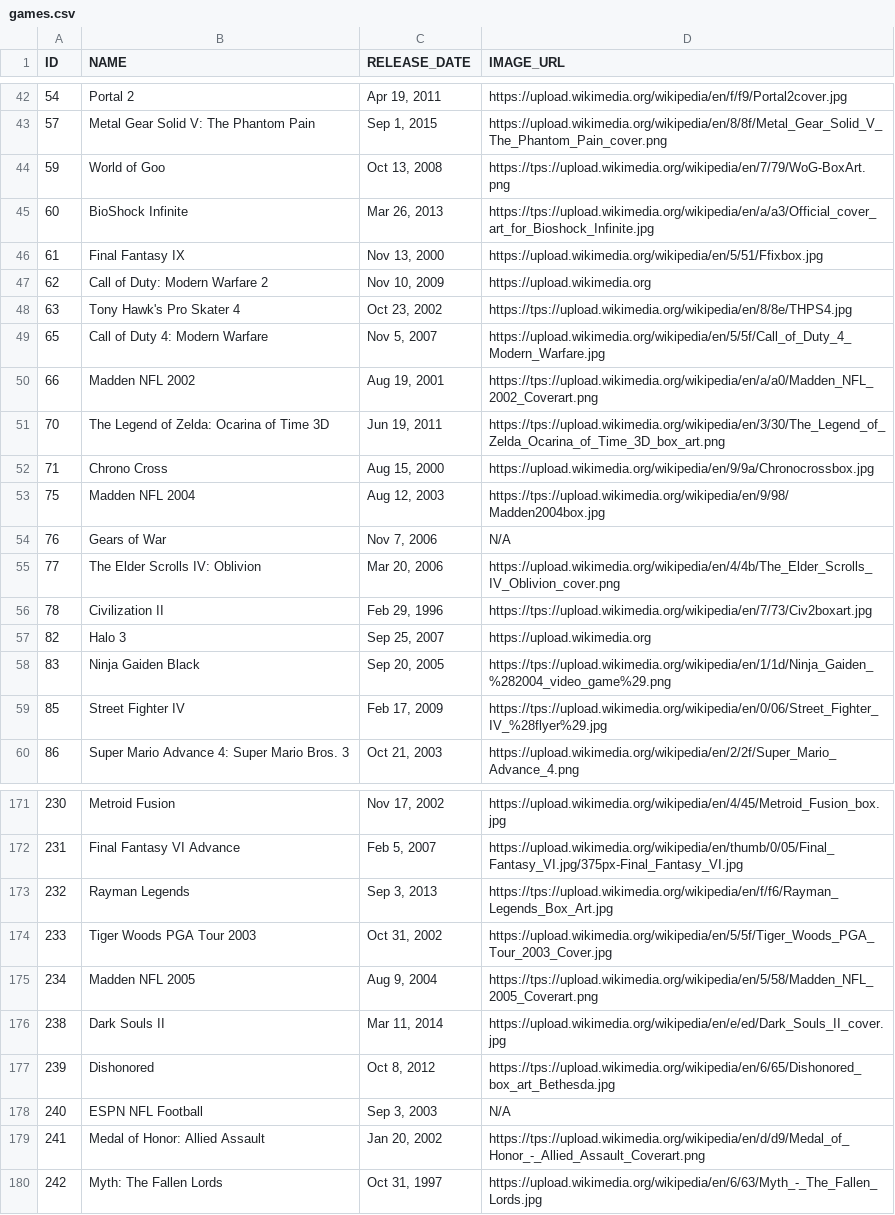
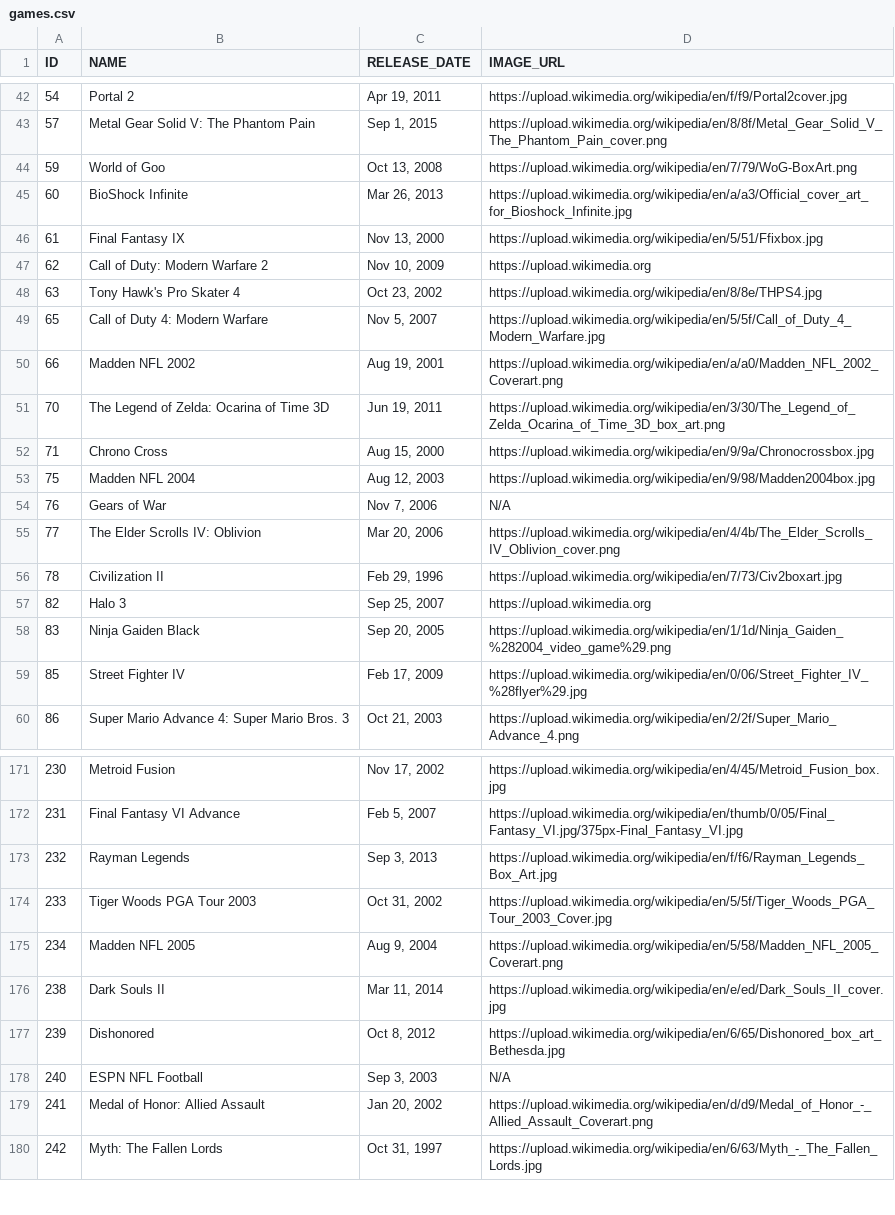
Before and after one commit to djbamba/CIS560-Project, a CSV file: src/main/resources/data/games.csv, drawn as a sheet; only a part is shown, gaps mark what is left out; the diff covers the shown part only.

Commit message:
Edited rows in games.csv that had extra ttp's in the url.

```diff
--- a/src/main/resources/data/games.csv
+++ b/src/main/resources/data/games.csv
@@ -43,18 +43,18 @@
 "57","Metal Gear Solid V: The Phantom Pain","Sep 1, 2015","https://upload.wikimedia.org/wikipedia/en/8/8f/Metal_Gear_Solid_V_The_Phantom_Pain_cover.png"
-"59","World of Goo","Oct 13, 2008","https://tps://upload.wikimedia.org/wikipedia/en/7/79/WoG-BoxArt.png"
-"60","BioShock Infinite","Mar 26, 2013","https://tps://upload.wikimedia.org/wikipedia/en/a/a3/Official_cover_art_for_Bioshock_Infinite.jpg"
+"59","World of Goo","Oct 13, 2008","https://upload.wikimedia.org/wikipedia/en/7/79/WoG-BoxArt.png"
+"60","BioShock Infinite","Mar 26, 2013","https://upload.wikimedia.org/wikipedia/en/a/a3/Official_cover_art_for_Bioshock_Infinite.jpg"
 "61","Final Fantasy IX","Nov 13, 2000","https://upload.wikimedia.org/wikipedia/en/5/51/Ffixbox.jpg"
 "62","Call of Duty: Modern Warfare 2","Nov 10, 2009","https://upload.wikimedia.org"
-"63","Tony Hawk's Pro Skater 4","Oct 23, 2002","https://tps://upload.wikimedia.org/wikipedia/en/8/8e/THPS4.jpg"
+"63","Tony Hawk's Pro Skater 4","Oct 23, 2002","https://upload.wikimedia.org/wikipedia/en/8/8e/THPS4.jpg"
 "65","Call of Duty 4: Modern Warfare","Nov 5, 2007","https://upload.wikimedia.org/wikipedia/en/5/5f/Call_of_Duty_4_Modern_Warfare.jpg"
-"66","Madden NFL 2002","Aug 19, 2001","https://tps://upload.wikimedia.org/wikipedia/en/a/a0/Madden_NFL_2002_Coverart.png"
-"70","The Legend of Zelda: Ocarina of Time 3D","Jun 19, 2011","https://tps://upload.wikimedia.org/wikipedia/en/3/30/The_Legend_of_Zelda_Ocarina_of_Time_3D_box_art.png"
+"66","Madden NFL 2002","Aug 19, 2001","https://upload.wikimedia.org/wikipedia/en/a/a0/Madden_NFL_2002_Coverart.png"
+"70","The Legend of Zelda: Ocarina of Time 3D","Jun 19, 2011","https://upload.wikimedia.org/wikipedia/en/3/30/The_Legend_of_Zelda_Ocarina_of_Time_3D_box_art.png"
 "71","Chrono Cross","Aug 15, 2000","https://upload.wikimedia.org/wikipedia/en/9/9a/Chronocrossbox.jpg"
-"75","Madden NFL 2004","Aug 12, 2003","https://tps://upload.wikimedia.org/wikipedia/en/9/98/Madden2004box.jpg"
+"75","Madden NFL 2004","Aug 12, 2003","https://upload.wikimedia.org/wikipedia/en/9/98/Madden2004box.jpg"
 "76","Gears of War","Nov 7, 2006","N/A"
 "77","The Elder Scrolls IV: Oblivion","Mar 20, 2006","https://upload.wikimedia.org/wikipedia/en/4/4b/The_Elder_Scrolls_IV_Oblivion_cover.png"
-"78","Civilization II","Feb 29, 1996","https://tps://upload.wikimedia.org/wikipedia/en/7/73/Civ2boxart.jpg"
+"78","Civilization II","Feb 29, 1996","https://upload.wikimedia.org/wikipedia/en/7/73/Civ2boxart.jpg"
 "82","Halo 3","Sep 25, 2007","https://upload.wikimedia.org"
-"83","Ninja Gaiden Black","Sep 20, 2005","https://tps://upload.wikimedia.org/wikipedia/en/1/1d/Ninja_Gaiden_%282004_video_game%29.png"
-"85","Street Fighter IV","Feb 17, 2009","https://tps://upload.wikimedia.org/wikipedia/en/0/06/Street_Fighter_IV_%28flyer%29.jpg"
+"83","Ninja Gaiden Black","Sep 20, 2005","https://upload.wikimedia.org/wikipedia/en/1/1d/Ninja_Gaiden_%282004_video_game%29.png"
+"85","Street Fighter IV","Feb 17, 2009","https://upload.wikimedia.org/wikipedia/en/0/06/Street_Fighter_IV_%28flyer%29.jpg"
 "86","Super Mario Advance 4: Super Mario Bros. 3","Oct 21, 2003","https://upload.wikimedia.org/wikipedia/en/2/2f/Super_Mario_Advance_4.png"
@@ -172,9 +172,9 @@
 "231","Final Fantasy VI Advance","Feb 5, 2007","https://upload.wikimedia.org/wikipedia/en/thumb/0/05/Final_Fantasy_VI.jpg/375px-Final_Fantasy_VI.jpg"
-"232","Rayman Legends","Sep 3, 2013","https://tps://upload.wikimedia.org/wikipedia/en/f/f6/Rayman_Legends_Box_Art.jpg"
+"232","Rayman Legends","Sep 3, 2013","https://upload.wikimedia.org/wikipedia/en/f/f6/Rayman_Legends_Box_Art.jpg"
 "233","Tiger Woods PGA Tour 2003","Oct 31, 2002","https://upload.wikimedia.org/wikipedia/en/5/5f/Tiger_Woods_PGA_Tour_2003_Cover.jpg"
-"234","Madden NFL 2005","Aug 9, 2004","https://tps://upload.wikimedia.org/wikipedia/en/5/58/Madden_NFL_2005_Coverart.png"
+"234","Madden NFL 2005","Aug 9, 2004","https://upload.wikimedia.org/wikipedia/en/5/58/Madden_NFL_2005_Coverart.png"
 "238","Dark Souls II","Mar 11, 2014","https://upload.wikimedia.org/wikipedia/en/e/ed/Dark_Souls_II_cover.jpg"
-"239","Dishonored","Oct 8, 2012","https://tps://upload.wikimedia.org/wikipedia/en/6/65/Dishonored_box_art_Bethesda.jpg"
+"239","Dishonored","Oct 8, 2012","https://upload.wikimedia.org/wikipedia/en/6/65/Dishonored_box_art_Bethesda.jpg"
 "240","ESPN NFL Football","Sep 3, 2003","N/A"
-"241","Medal of Honor: Allied Assault","Jan 20, 2002","https://tps://upload.wikimedia.org/wikipedia/en/d/d9/Medal_of_Honor_-_Allied_Assault_Coverart.png"
+"241","Medal of Honor: Allied Assault","Jan 20, 2002","https://upload.wikimedia.org/wikipedia/en/d/d9/Medal_of_Honor_-_Allied_Assault_Coverart.png"
 "242","Myth: The Fallen Lords","Oct 31, 1997","https://upload.wikimedia.org/wikipedia/en/6/63/Myth_-_The_Fallen_Lords.jpg"
```
Also changed, not shown: 60 edited cells elsewhere in this file, 1 other file.
